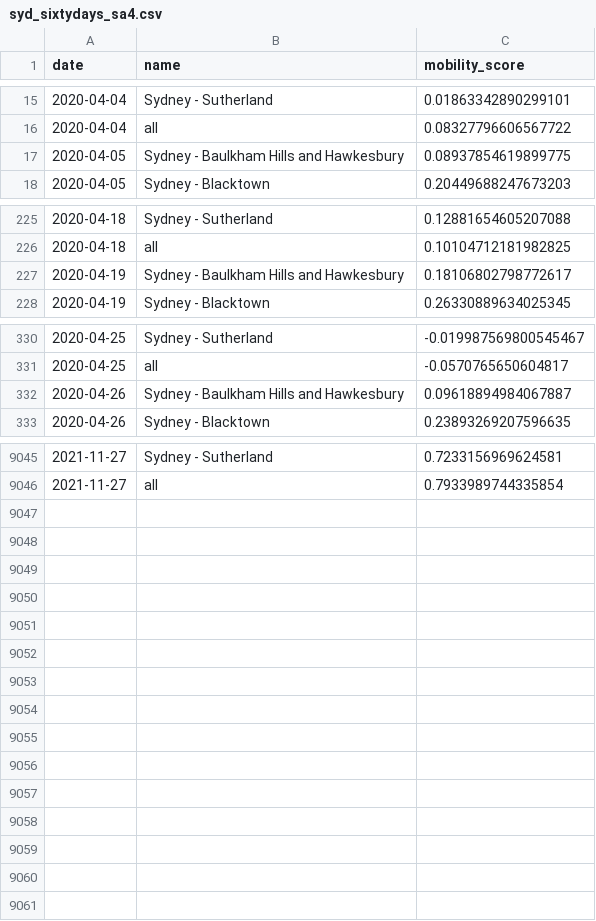
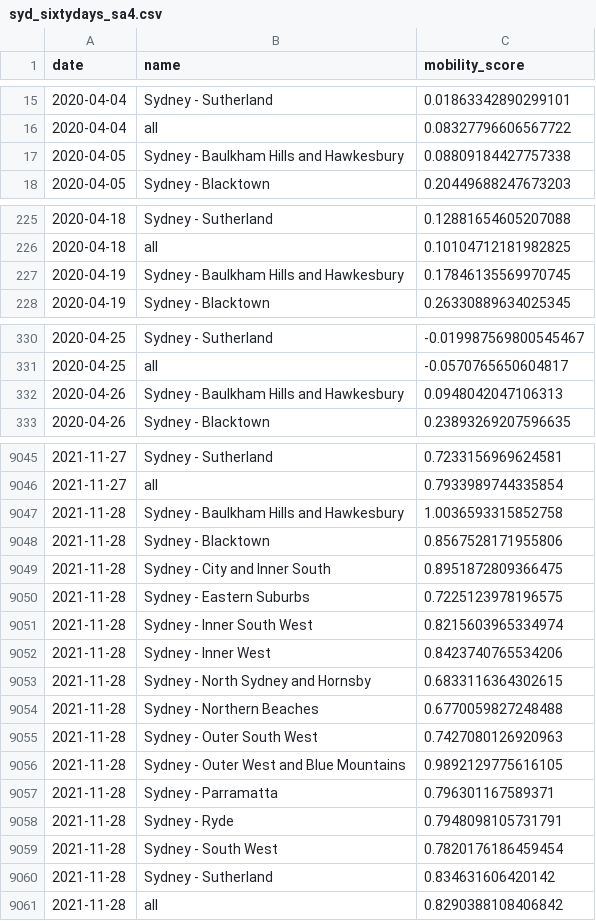
Before and after one commit to rsbyrne/mobility-aus, a CSV file: products/syd_sixtydays_sa4.csv, drawn as a sheet; only a part is shown, gaps mark what is left out; the diff covers the shown part only.

```diff
--- a/products/syd_sixtydays_sa4.csv
+++ b/products/syd_sixtydays_sa4.csv
@@ -16,3 +16,3 @@ date,name,mobility_score
 2020-04-04,all,0.08327796606567722
-2020-04-05,Sydney - Baulkham Hills and Hawkesbury,0.08937854619899775
+2020-04-05,Sydney - Baulkham Hills and Hawkesbury,0.08809184427757338
 2020-04-05,Sydney - Blacktown,0.20449688247673203
@@ -226,3 +226,3 @@ date,name,mobility_score
 2020-04-18,all,0.10104712181982825
-2020-04-19,Sydney - Baulkham Hills and Hawkesbury,0.18106802798772617
+2020-04-19,Sydney - Baulkham Hills and Hawkesbury,0.17846135569970745
 2020-04-19,Sydney - Blacktown,0.26330889634025345
@@ -331,3 +331,3 @@ date,name,mobility_score
 2020-04-25,all,-0.0570765650604817
-2020-04-26,Sydney - Baulkham Hills and Hawkesbury,0.09618894984067887
+2020-04-26,Sydney - Baulkham Hills and Hawkesbury,0.0948042047106313
 2020-04-26,Sydney - Blacktown,0.23893269207596635
@@ -9046 +9046,16 @@ date,name,mobility_score
 2021-11-27,all,0.7933989744335854
+2021-11-28,Sydney - Baulkham Hills and Hawkesbury,1.0036593315852758
+2021-11-28,Sydney - Blacktown,0.8567528171955806
+2021-11-28,Sydney - City and Inner South,0.8951872809366475
+2021-11-28,Sydney - Eastern Suburbs,0.7225123978196575
+2021-11-28,Sydney - Inner South West,0.8215603965334974
+2021-11-28,Sydney - Inner West,0.8423740765534206
+2021-11-28,Sydney - North Sydney and Hornsby,0.6833116364302615
+2021-11-28,Sydney - Northern Beaches,0.6770059827248488
+2021-11-28,Sydney - Outer South West,0.7427080126920963
+2021-11-28,Sydney - Outer West and Blue Mountains,0.9892129775616105
+2021-11-28,Sydney - Parramatta,0.796301167589371
+2021-11-28,Sydney - Ryde,0.7948098105731791
+2021-11-28,Sydney - South West,0.7820176186459454
+2021-11-28,Sydney - Sutherland,0.834631606420142
+2021-11-28,all,0.8290388108406842
```
Also changed, not shown: 65 edited cells elsewhere in this file, products/mel_sixtydays_sa4.csv, 6 other files.
